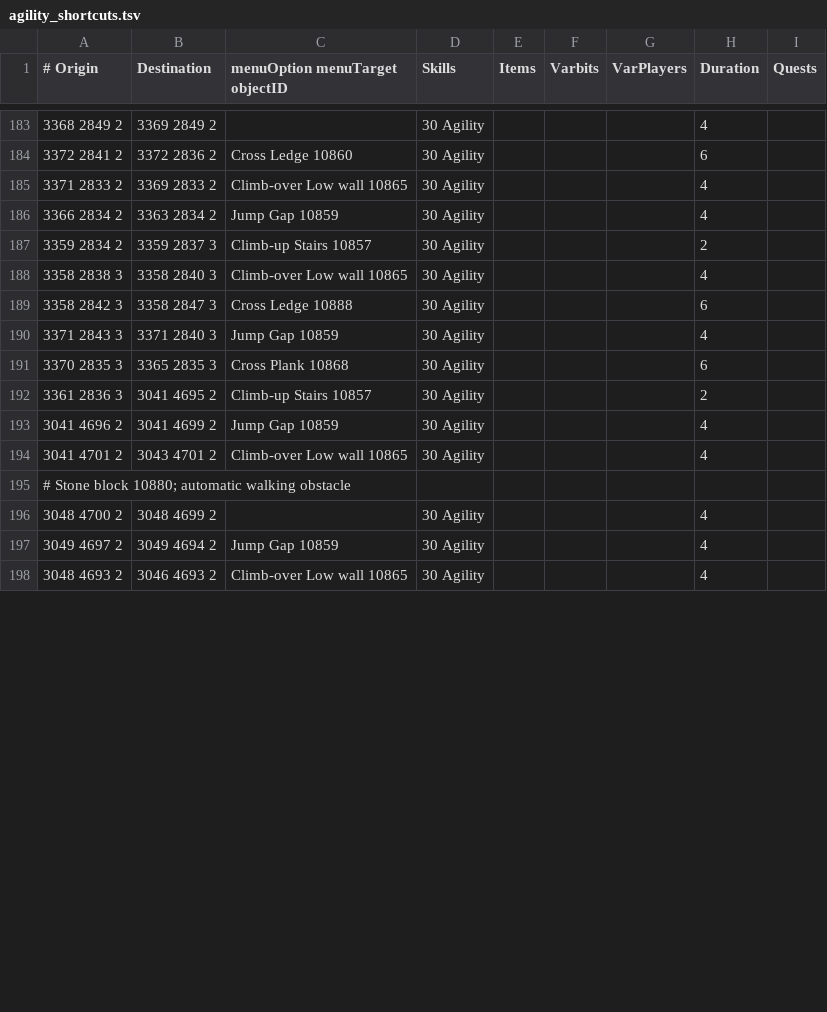
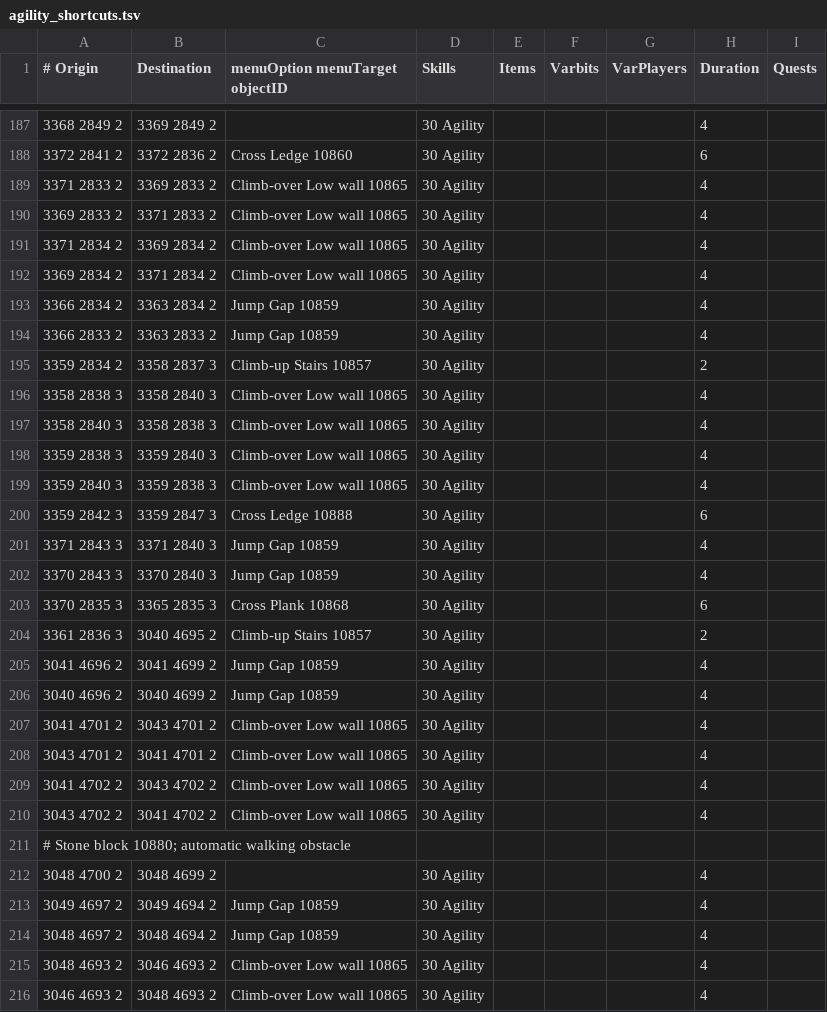
Before and after one commit to Skretzo/shortest-path, a TSV file: src/main/resources/transports/agility_shortcuts.tsv, drawn as a sheet; only a part is shown, gaps mark what is left out; the diff covers the shown part only.

Commit message:
Correct pyramid stair landings and cover both obstacle lanes

```diff
--- a/src/main/resources/transports/agility_shortcuts.tsv
+++ b/src/main/resources/transports/agility_shortcuts.tsv
@@ -185,11 +189,23 @@
 3371 2833 2	3369 2833 2	Climb-over Low wall 10865	30 Agility				4	
+3369 2833 2	3371 2833 2	Climb-over Low wall 10865	30 Agility				4	
+3371 2834 2	3369 2834 2	Climb-over Low wall 10865	30 Agility				4	
+3369 2834 2	3371 2834 2	Climb-over Low wall 10865	30 Agility				4	
 3366 2834 2	3363 2834 2	Jump Gap 10859	30 Agility				4	
-3359 2834 2	3359 2837 3	Climb-up Stairs 10857	30 Agility				2	
+3366 2833 2	3363 2833 2	Jump Gap 10859	30 Agility				4	
+3359 2834 2	3358 2837 3	Climb-up Stairs 10857	30 Agility				2	
 3358 2838 3	3358 2840 3	Climb-over Low wall 10865	30 Agility				4	
-3358 2842 3	3358 2847 3	Cross Ledge 10888	30 Agility				6	
+3358 2840 3	3358 2838 3	Climb-over Low wall 10865	30 Agility				4	
+3359 2838 3	3359 2840 3	Climb-over Low wall 10865	30 Agility				4	
+3359 2840 3	3359 2838 3	Climb-over Low wall 10865	30 Agility				4	
+3359 2842 3	3359 2847 3	Cross Ledge 10888	30 Agility				6	
 3371 2843 3	3371 2840 3	Jump Gap 10859	30 Agility				4	
+3370 2843 3	3370 2840 3	Jump Gap 10859	30 Agility				4	
 3370 2835 3	3365 2835 3	Cross Plank 10868	30 Agility				6	
-3361 2836 3	3041 4695 2	Climb-up Stairs 10857	30 Agility				2	
+3361 2836 3	3040 4695 2	Climb-up Stairs 10857	30 Agility				2	
 3041 4696 2	3041 4699 2	Jump Gap 10859	30 Agility				4	
+3040 4696 2	3040 4699 2	Jump Gap 10859	30 Agility				4	
 3041 4701 2	3043 4701 2	Climb-over Low wall 10865	30 Agility				4	
+3043 4701 2	3041 4701 2	Climb-over Low wall 10865	30 Agility				4	
+3041 4702 2	3043 4702 2	Climb-over Low wall 10865	30 Agility				4	
+3043 4702 2	3041 4702 2	Climb-over Low wall 10865	30 Agility				4	
 # Stone block 10880; automatic walking obstacle								
@@ -197,2 +213,4 @@
 3049 4697 2	3049 4694 2	Jump Gap 10859	30 Agility				4	
+3048 4697 2	3048 4694 2	Jump Gap 10859	30 Agility				4	
 3048 4693 2	3046 4693 2	Climb-over Low wall 10865	30 Agility				4	
+3046 4693 2	3048 4693 2	Climb-over Low wall 10865	30 Agility				4	
```
Also changed, not shown: 7 added rows and 1 edited cell elsewhere in this file.
